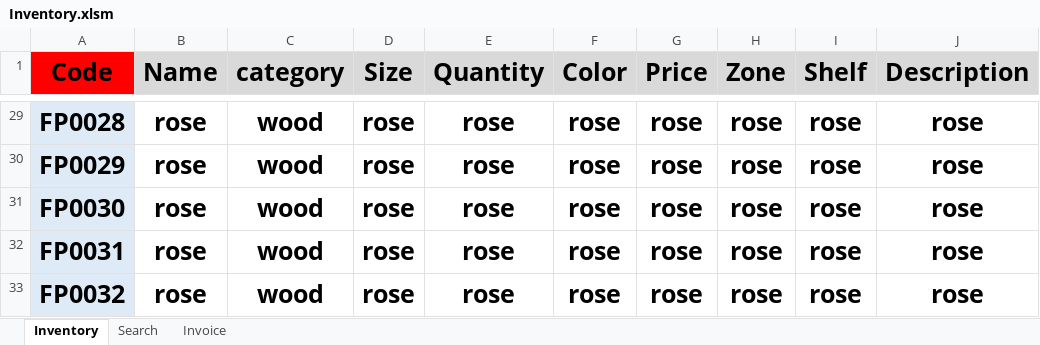
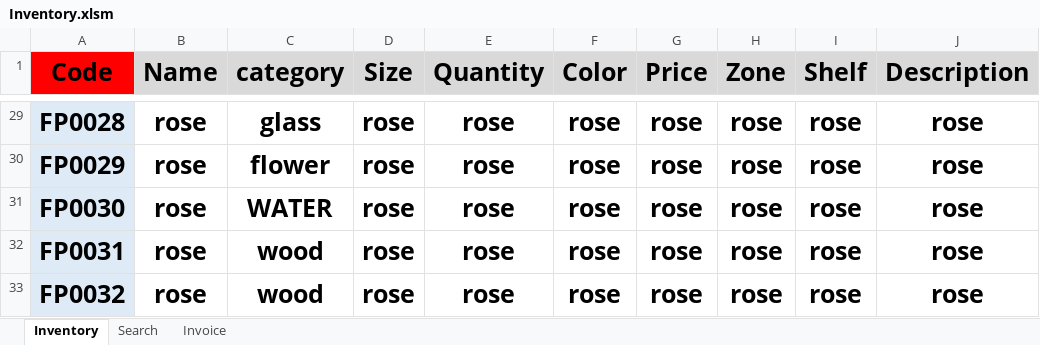
Before and after one commit to FlowerSystem-lb/inventorysystem, an Excel workbook: Inventory.xlsm, sheet Inventory, drawn as a sheet; only a part is shown, gaps mark what is left out; values as stored, in another font and other column widths than the file's, no borders; charts and pictures not drawn; the diff covers the shown part only; the diff names each change by its address in the sheet, - before the commit and + after, or states it on an @@ line.

```diff
--- a/Inventory.xlsm (sheet Inventory)
+++ b/Inventory.xlsm (sheet Inventory)
-C29 (category): wood
+C29 (category): glass
-C30 (category): wood
+C30 (category): flower
-C31 (category): wood
+C31 (category): WATER
```
Also changed, not shown: 27 edited cells elsewhere in this sheet, sheet Search, sheet Invoice, charts or pictures, 2 other files.
